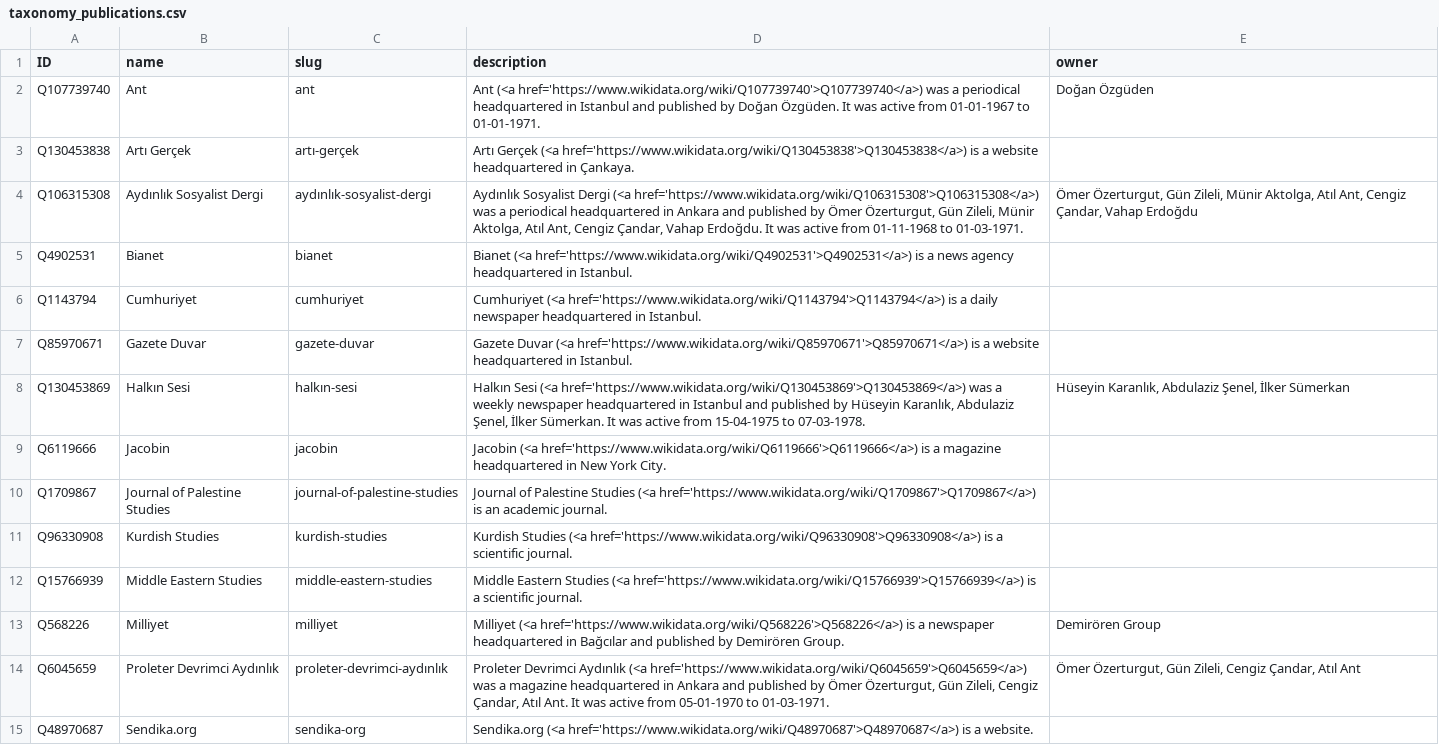
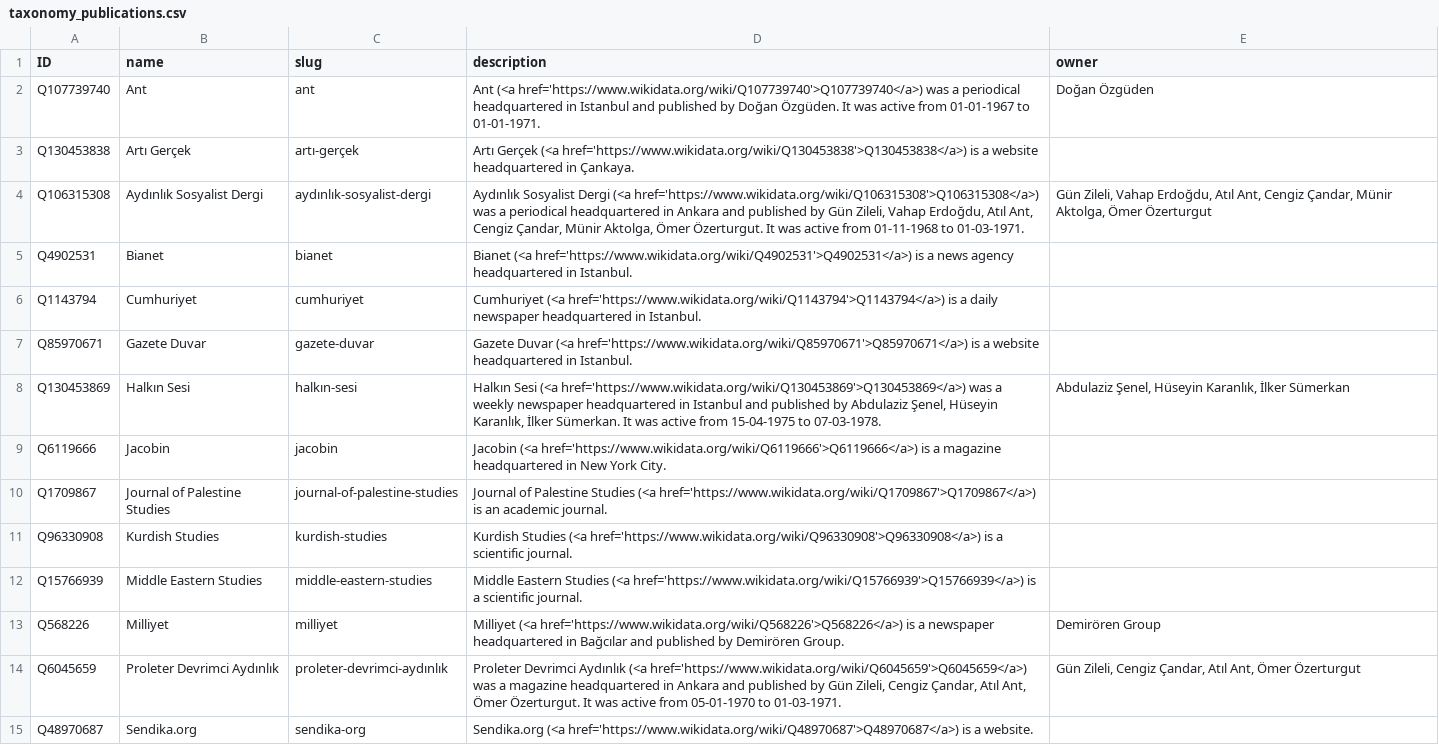
Before and after one commit to sol-idarities/Website-Taxonomies, a CSV file: taxonomy_publications.csv, drawn as a sheet; only a part is shown.

```diff
--- a/taxonomy_publications.csv
+++ b/taxonomy_publications.csv
@@ -3,3 +3,3 @@ Q107739740,Ant,ant,Ant (<a href='https://www.wikidata.org/wiki/Q107739740'>Q1077
 Q130453838,Artı Gerçek,artı-gerçek,Artı Gerçek (<a href='https://www.wikidata.org/wiki/Q130453838'>Q130453838</a>) is a website headquartered in Çankaya.,
-Q106315308,Aydınlık Sosyalist Dergi,aydınlık-sosyalist-dergi,"Aydınlık Sosyalist Dergi (<a href='https://www.wikidata.org/wiki/Q106315308'>Q106315308</a>) was a periodical headquartered in Ankara and published by Ömer Özerturgut, Gün Zileli, Münir Aktolga, Atıl Ant, Cengiz Çandar, Vahap Erdoğdu. It was active from 01-11-1968 to 01-03-1971.","Ömer Özerturgut, Gün Zileli, Münir Aktolga, Atıl Ant, Cengiz Çandar, Vahap Erdoğdu"
+Q106315308,Aydınlık Sosyalist Dergi,aydınlık-sosyalist-dergi,"Aydınlık Sosyalist Dergi (<a href='https://www.wikidata.org/wiki/Q106315308'>Q106315308</a>) was a periodical headquartered in Ankara and published by Gün Zileli, Vahap Erdoğdu, Atıl Ant, Cengiz Çandar, Münir Aktolga, Ömer Özerturgut. It was active from 01-11-1968 to 01-03-1971.","Gün Zileli, Vahap Erdoğdu, Atıl Ant, Cengiz Çandar, Münir Aktolga, Ömer Özerturgut"
 Q4902531,Bianet,bianet,Bianet (<a href='https://www.wikidata.org/wiki/Q4902531'>Q4902531</a>) is a news agency headquartered in Istanbul.,
@@ -7,3 +7,3 @@ Q1143794,Cumhuriyet,cumhuriyet,Cumhuriyet (<a href='https://www.wikidata.org/wik
 Q85970671,Gazete Duvar,gazete-duvar,Gazete Duvar (<a href='https://www.wikidata.org/wiki/Q85970671'>Q85970671</a>) is a website headquartered in Istanbul.,
-Q130453869,Halkın Sesi,halkın-sesi,"Halkın Sesi (<a href='https://www.wikidata.org/wiki/Q130453869'>Q130453869</a>) was a weekly newspaper headquartered in Istanbul and published by Hüseyin Karanlık, Abdulaziz Şenel, İlker Sümerkan. It was active from 15-04-1975 to 07-03-1978.","Hüseyin Karanlık, Abdulaziz Şenel, İlker Sümerkan"
+Q130453869,Halkın Sesi,halkın-sesi,"Halkın Sesi (<a href='https://www.wikidata.org/wiki/Q130453869'>Q130453869</a>) was a weekly newspaper headquartered in Istanbul and published by Abdulaziz Şenel, Hüseyin Karanlık, İlker Sümerkan. It was active from 15-04-1975 to 07-03-1978.","Abdulaziz Şenel, Hüseyin Karanlık, İlker Sümerkan"
 Q6119666,Jacobin,jacobin,Jacobin (<a href='https://www.wikidata.org/wiki/Q6119666'>Q6119666</a>) is a magazine headquartered in New York City.,
@@ -13,3 +13,3 @@ Q15766939,Middle Eastern Studies,middle-eastern-studies,Middle Eastern Studies (
 Q568226,Milliyet,milliyet,Milliyet (<a href='https://www.wikidata.org/wiki/Q568226'>Q568226</a>) is a newspaper headquartered in Bağcılar and published by Demirören Group.,Demirören Group
-Q6045659,Proleter Devrimci Aydınlık,proleter-devrimci-aydınlık,"Proleter Devrimci Aydınlık (<a href='https://www.wikidata.org/wiki/Q6045659'>Q6045659</a>) was a magazine headquartered in Ankara and published by Ömer Özerturgut, Gün Zileli, Cengiz Çandar, Atıl Ant. It was active from 05-01-1970 to 01-03-1971.","Ömer Özerturgut, Gün Zileli, Cengiz Çandar, Atıl Ant"
+Q6045659,Proleter Devrimci Aydınlık,proleter-devrimci-aydınlık,"Proleter Devrimci Aydınlık (<a href='https://www.wikidata.org/wiki/Q6045659'>Q6045659</a>) was a magazine headquartered in Ankara and published by Gün Zileli, Cengiz Çandar, Atıl Ant, Ömer Özerturgut. It was active from 05-01-1970 to 01-03-1971.","Gün Zileli, Cengiz Çandar, Atıl Ant, Ömer Özerturgut"
 Q48970687,Sendika.org,sendika-org,Sendika.org (<a href='https://www.wikidata.org/wiki/Q48970687'>Q48970687</a>) is a website.,
```
Also changed, not shown: taxonomy_publishers.csv.
